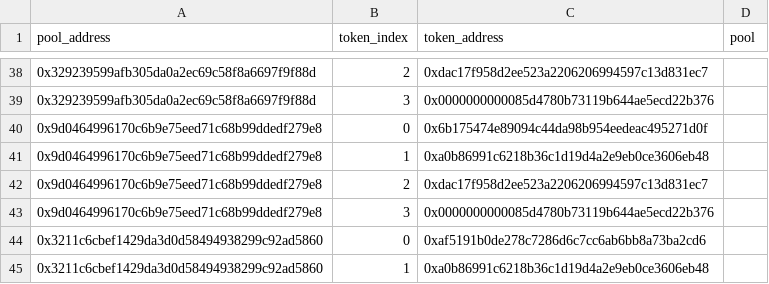
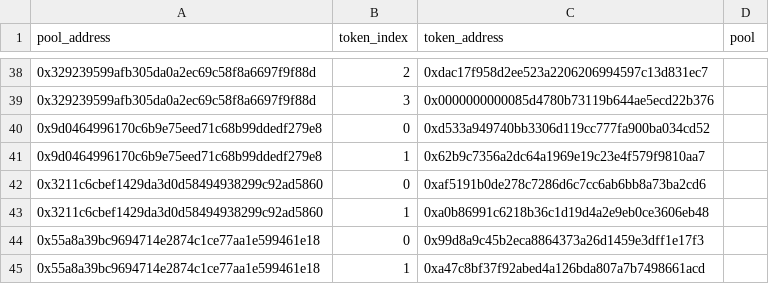
Before and after one commit to FlipsideCrypto/ethereum-models, a CSV file: data/silver__curve_pools_backfill.csv, drawn as a sheet; only a part is shown, gaps mark what is left out; the shorter side is filled out with more unchanged rows; the diff covers the shown part only.

```diff
--- a/data/silver__curve_pools_backfill.csv
+++ b/data/silver__curve_pools_backfill.csv
@@ -39,6 +39,4 @@ pool_address,token_index,token_address,pool
 0x329239599afb305da0a2ec69c58f8a6697f9f88d,3,0x0000000000085d4780b73119b644ae5ecd22b376,
-0x9d0464996170c6b9e75eed71c68b99ddedf279e8,0,0x6b175474e89094c44da98b954eedeac495271d0f,
-0x9d0464996170c6b9e75eed71c68b99ddedf279e8,1,0xa0b86991c6218b36c1d19d4a2e9eb0ce3606eb48,
-0x9d0464996170c6b9e75eed71c68b99ddedf279e8,2,0xdac17f958d2ee523a2206206994597c13d831ec7,
-0x9d0464996170c6b9e75eed71c68b99ddedf279e8,3,0x0000000000085d4780b73119b644ae5ecd22b376,
+0x9d0464996170c6b9e75eed71c68b99ddedf279e8,0,0xd533a949740bb3306d119cc777fa900ba034cd52,
+0x9d0464996170c6b9e75eed71c68b99ddedf279e8,1,0x62b9c7356a2dc64a1969e19c23e4f579f9810aa7,
 0x3211c6cbef1429da3d0d58494938299c92ad5860,0,0xaf5191b0de278c7286d6c7cc6ab6bb8a73ba2cd6,
```
Also changed, not shown: 24 added rows elsewhere in this file, 1 other file.
